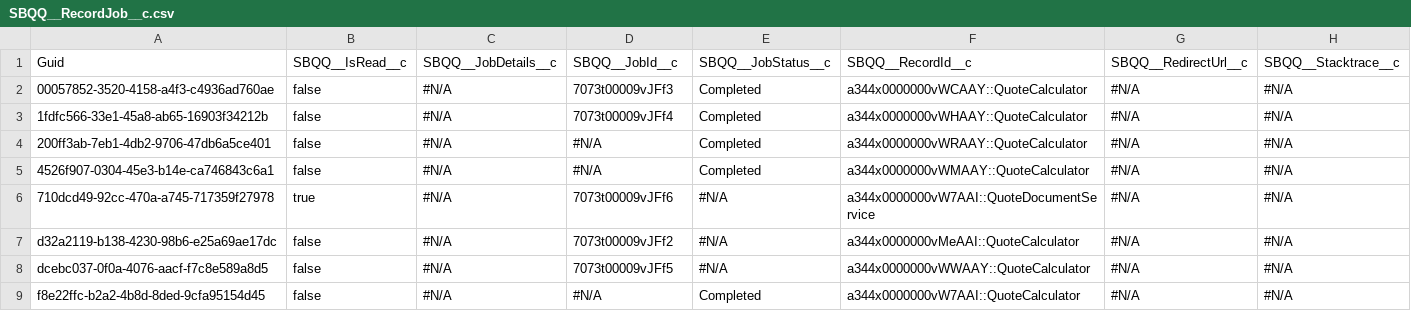
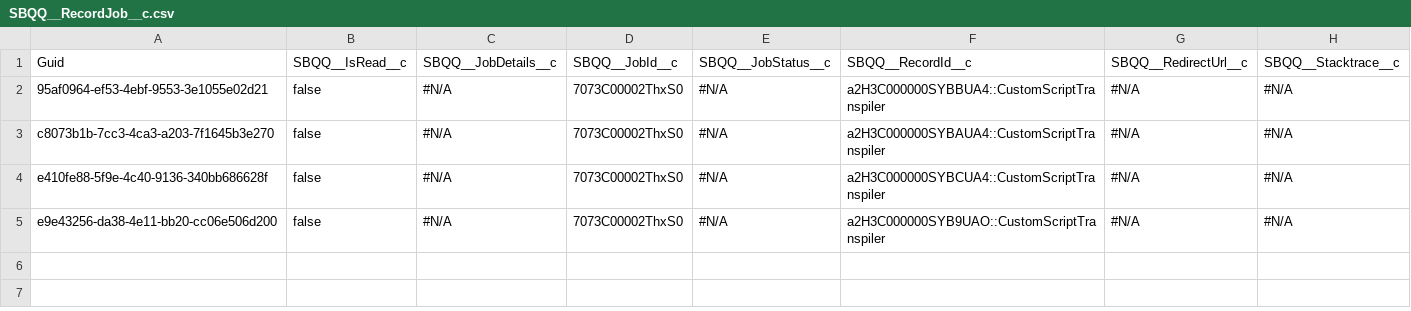
Before and after one commit to carismick/FrizzlyProd-Oct-22, a CSV file: SBQQ__RecordJob__c.csv, drawn as a sheet.

```diff
--- a/SBQQ__RecordJob__c.csv
+++ b/SBQQ__RecordJob__c.csv
@@ -1,9 +1,5 @@
 "Guid","SBQQ__IsRead__c","SBQQ__JobDetails__c","SBQQ__JobId__c","SBQQ__JobStatus__c","SBQQ__RecordId__c","SBQQ__RedirectUrl__c","SBQQ__Stacktrace__c"
-00057852-3520-4158-a4f3-c4936ad760ae,false,"#N/A",7073t00009vJFf3,Completed,a344x0000000vWCAAY::QuoteCalculator,"#N/A","#N/A"
-1fdfc566-33e1-45a8-ab65-16903f34212b,false,"#N/A",7073t00009vJFf4,Completed,a344x0000000vWHAAY::QuoteCalculator,"#N/A","#N/A"
-200ff3ab-7eb1-4db2-9706-47db6a5ce401,false,"#N/A","#N/A",Completed,a344x0000000vWRAAY::QuoteCalculator,"#N/A","#N/A"
-4526f907-0304-45e3-b14e-ca746843c6a1,false,"#N/A","#N/A",Completed,a344x0000000vWMAAY::QuoteCalculator,"#N/A","#N/A"
-710dcd49-92cc-470a-a745-717359f27978,true,"#N/A",7073t00009vJFf6,"#N/A",a344x0000000vW7AAI::QuoteDocumentService,"#N/A","#N/A"
-d32a2119-b138-4230-98b6-e25a69ae17dc,false,"#N/A",7073t00009vJFf2,"#N/A",a344x0000000vMeAAI::QuoteCalculator,"#N/A","#N/A"
-dcebc037-0f0a-4076-aacf-f7c8e589a8d5,false,"#N/A",7073t00009vJFf5,"#N/A",a344x0000000vWWAAY::QuoteCalculator,"#N/A","#N/A"
-f8e22ffc-b2a2-4b8d-8ded-9cfa95154d45,false,"#N/A","#N/A",Completed,a344x0000000vW7AAI::QuoteCalculator,"#N/A","#N/A"
+95af0964-ef53-4ebf-9553-3e1055e02d21,false,"#N/A",7073C00002ThxS0,"#N/A",a2H3C000000SYBBUA4::CustomScriptTranspiler,"#N/A","#N/A"
+c8073b1b-7cc3-4ca3-a203-7f1645b3e270,false,"#N/A",7073C00002ThxS0,"#N/A",a2H3C000000SYBAUA4::CustomScriptTranspiler,"#N/A","#N/A"
+e410fe88-5f9e-4c40-9136-340bb686628f,false,"#N/A",7073C00002ThxS0,"#N/A",a2H3C000000SYBCUA4::CustomScriptTranspiler,"#N/A","#N/A"
+e9e43256-da38-4e11-bb20-cc06e506d200,false,"#N/A",7073C00002ThxS0,"#N/A",a2H3C000000SYB9UAO::CustomScriptTranspiler,"#N/A","#N/A"
```
Also changed, not shown: SBQQ__LineColumn__c.csv, SBQQ__QuoteTemplate__c.csv, 11 other files.
